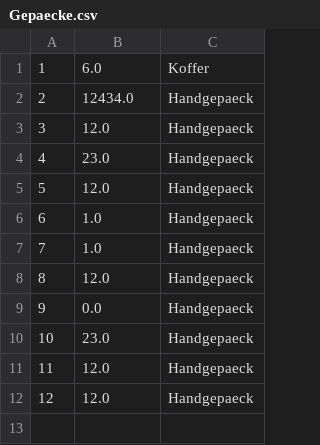
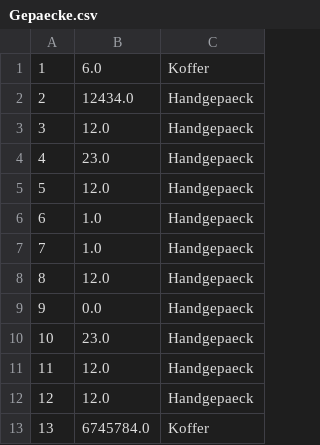
Before and after one commit to B1NER/Flughafen, a CSV file: src/Model/Daten/Gepaeck/Gepaecke.csv, drawn as a sheet.

```diff
--- a/src/Model/Daten/Gepaeck/Gepaecke.csv
+++ b/src/Model/Daten/Gepaeck/Gepaecke.csv
@@ -12 +12,2 @@
 12;12.0;Handgepaeck
+13;6745784.0;Koffer
```
Also changed, not shown: 5 other files.
